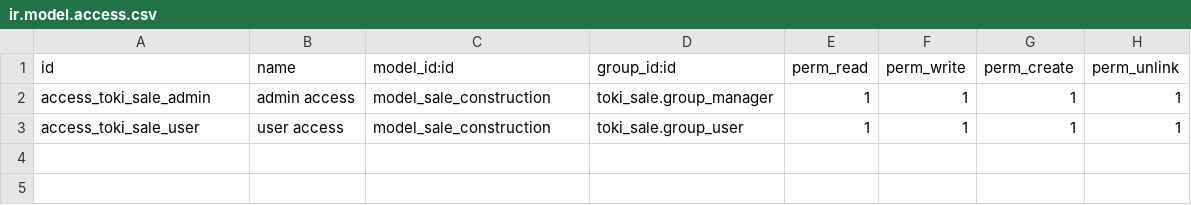
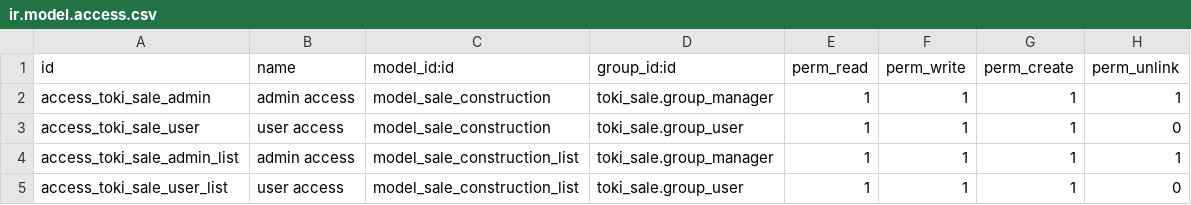
Before and after one commit to ichi23de5/ichi_Repo, a CSV file: toki_sale/security/ir.model.access.csv, drawn as a sheet; the diff names each change by its address in the sheet, - before the commit and + after, or states it on an @@ line.

Commit message:
merge ver2

```diff
--- a/toki_sale/security/ir.model.access.csv
+++ b/toki_sale/security/ir.model.access.csv
-H3 (perm_unlink): 1
+H3 (perm_unlink): 0
+row 4: access_toki_sale_admin_list | admin access | model_sale_construction_list | toki_sale.group_manager | 1 | 1 | 1 | 1
+row 5: access_toki_sale_user_list | user access | model_sale_construction_list | toki_sale.group_user | 1 | 1 | 1 | 0
```
